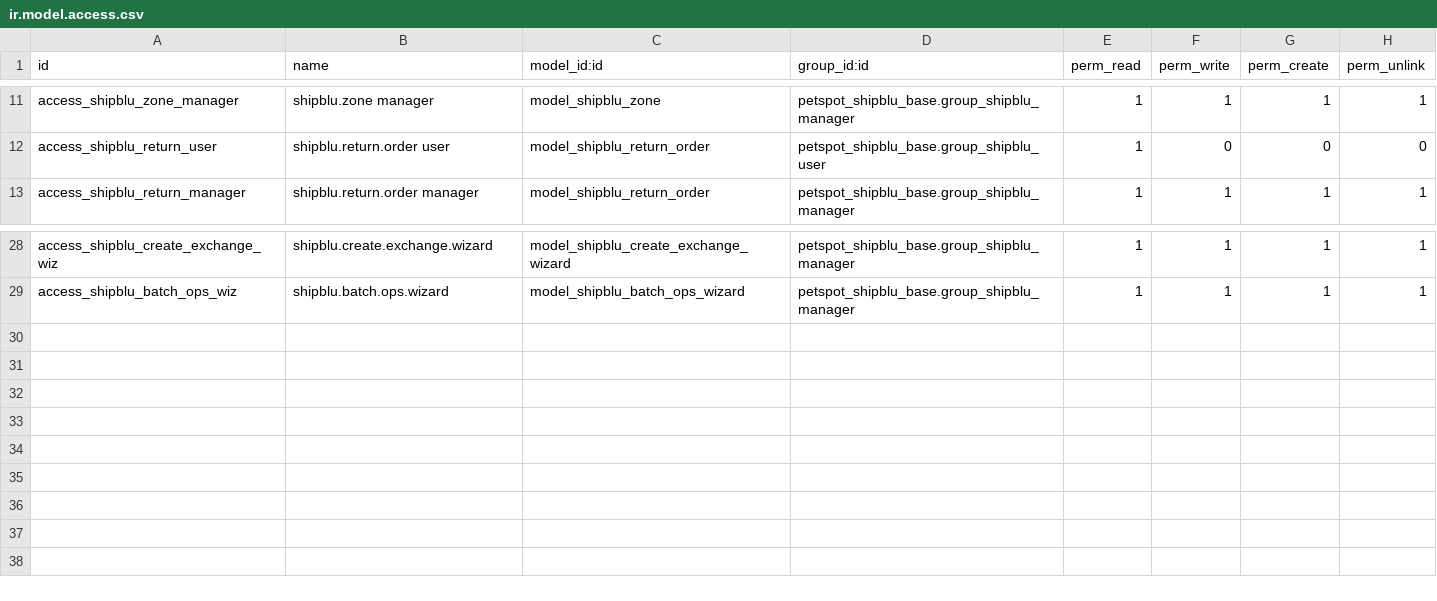
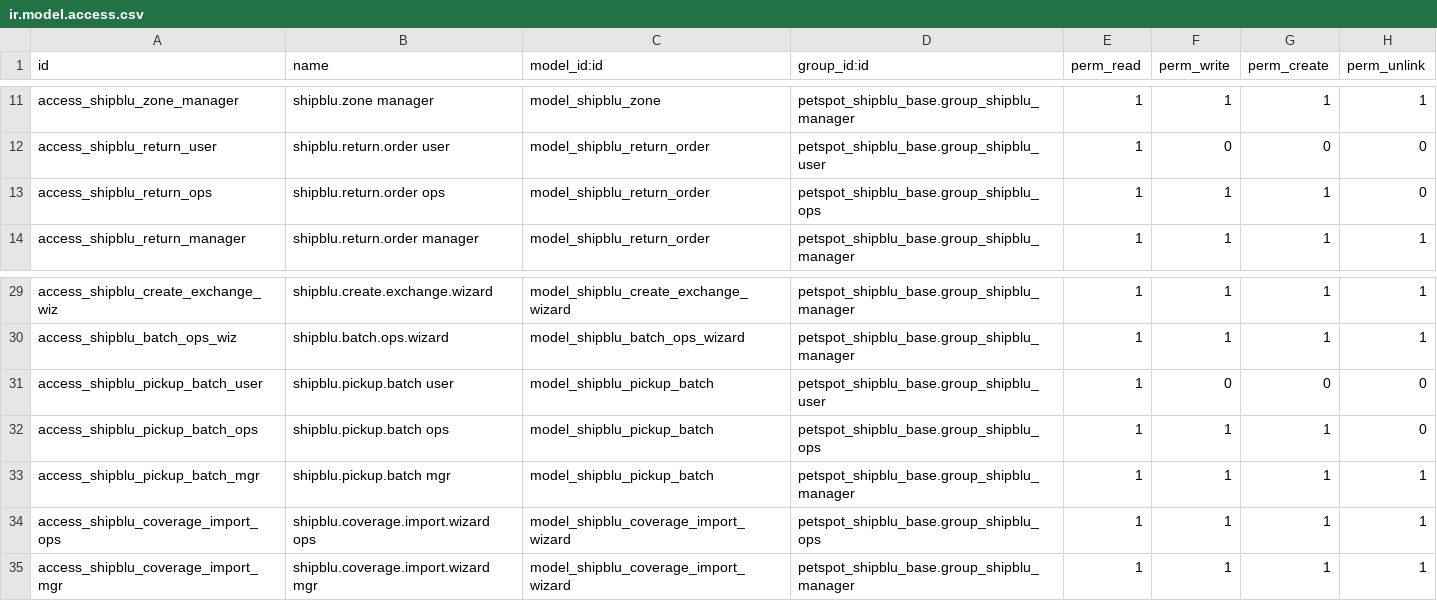
Before and after one commit to sabryyoussef/veterinarian_19, a CSV file: delivery_shipblu/security/ir.model.access.csv, drawn as a sheet; only a part is shown, gaps mark what is left out.

```diff
--- a/delivery_shipblu/security/ir.model.access.csv
+++ b/delivery_shipblu/security/ir.model.access.csv
@@ -12,2 +12,3 @@ access_shipblu_zone_manager,shipblu.zone manager,model_shipblu_zone,petspot_ship
 access_shipblu_return_user,shipblu.return.order user,model_shipblu_return_order,petspot_shipblu_base.group_shipblu_user,1,0,0,0
+access_shipblu_return_ops,shipblu.return.order ops,model_shipblu_return_order,petspot_shipblu_base.group_shipblu_ops,1,1,1,0
 access_shipblu_return_manager,shipblu.return.order manager,model_shipblu_return_order,petspot_shipblu_base.group_shipblu_manager,1,1,1,1
@@ -29 +30,6 @@ access_shipblu_create_exchange_wiz,shipblu.create.exchange.wizard,model_shipblu_
 access_shipblu_batch_ops_wiz,shipblu.batch.ops.wizard,model_shipblu_batch_ops_wizard,petspot_shipblu_base.group_shipblu_manager,1,1,1,1
+access_shipblu_pickup_batch_user,shipblu.pickup.batch user,model_shipblu_pickup_batch,petspot_shipblu_base.group_shipblu_user,1,0,0,0
+access_shipblu_pickup_batch_ops,shipblu.pickup.batch ops,model_shipblu_pickup_batch,petspot_shipblu_base.group_shipblu_ops,1,1,1,0
+access_shipblu_pickup_batch_mgr,shipblu.pickup.batch mgr,model_shipblu_pickup_batch,petspot_shipblu_base.group_shipblu_manager,1,1,1,1
+access_shipblu_coverage_import_ops,shipblu.coverage.import.wizard ops,model_shipblu_coverage_import_wizard,petspot_shipblu_base.group_shipblu_ops,1,1,1,1
+access_shipblu_coverage_import_mgr,shipblu.coverage.import.wizard mgr,model_shipblu_coverage_import_wizard,petspot_shipblu_base.group_shipblu_manager,1,1,1,1
```
Also changed, not shown: petspot_shipblu_base/security/ir.model.access.csv, 32 other files.
